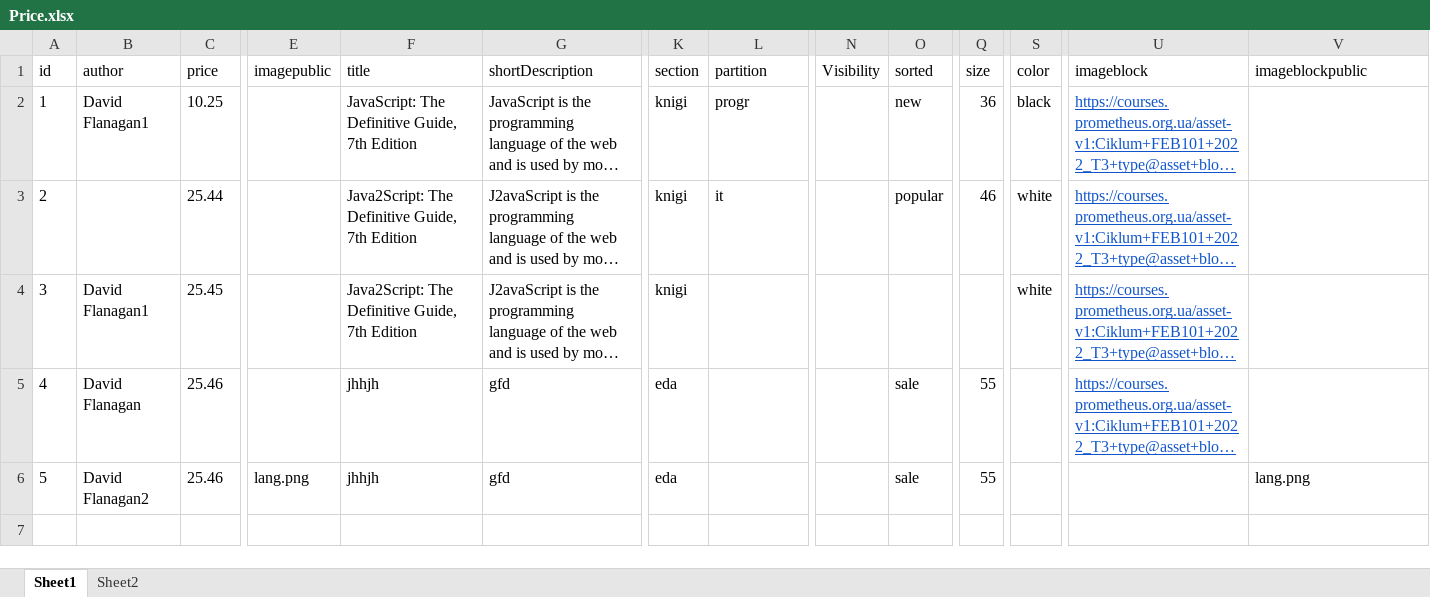
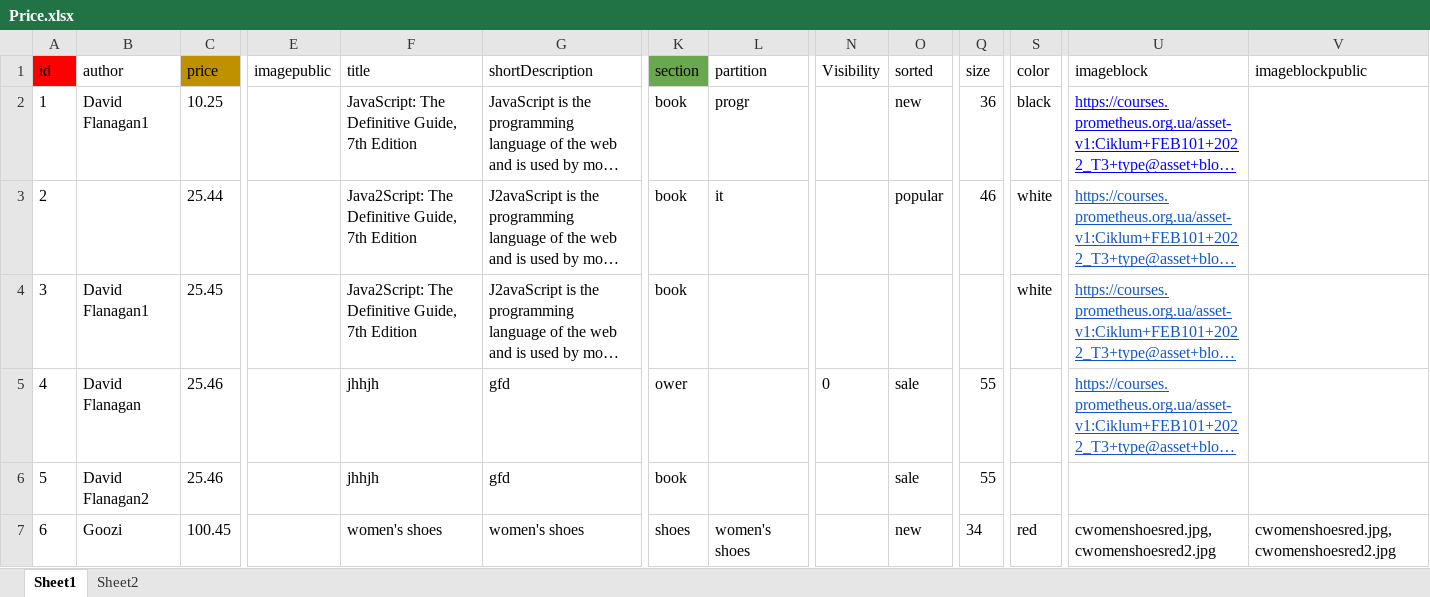
Before and after one commit to AnjiBarik/emarc, an Excel workbook: emarket/samples/reference-tables/Price.xlsx, sheet Sheet1, drawn as a sheet; only a part is shown, gaps mark what is left out; long unchanged cells end in …; values as stored, in another font and other column widths than the file's, no borders; charts and pictures not drawn; rows hold the shown columns only; the diff covers the shown part only; the diff names each change by its address in the sheet, - before the commit and + after, or states it on an @@ line.

```diff
--- a/emarket/samples/reference-tables/Price.xlsx (sheet Sheet1)
+++ b/emarket/samples/reference-tables/Price.xlsx (sheet Sheet1)
-A1 fill: none
+A1 fill: #FF0000
-C1 fill: none
+C1 fill: #BF9000
-K1 fill: none
+K1 fill: #6AA84F
-K2:K4 (section): knigi
+K2:K4 (section): book
-U2 text colour: #1155CC
+U2 text colour: #0000FF
-K5 (section): eda
+K5 (section): ower
-N5 (Visibility): (empty)
+N5 (Visibility): 0
-E6 (imagepublic): lang.png
+E6 (imagepublic): (empty)
-K6 (section): eda
+K6 (section): book
-V6 (imageblockpublic): lang.png
+V6 (imageblockpublic): (empty)
+row 7: 6 | Goozi | 100.45 |  | women's shoes | women's shoes | shoes | women's shoes |  | new | 34 | red | cwomenshoesred.jpg,cwomenshoesred2.jpg | cwomenshoesred.jpg,cwomenshoesred2.jpg
```
Also changed, not shown: 5 added rows elsewhere in this sheet, sheet Sheet2, 3 other files.
